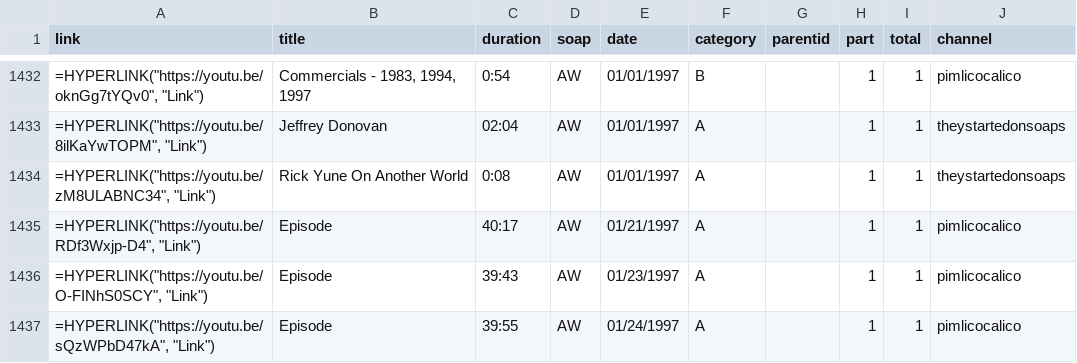
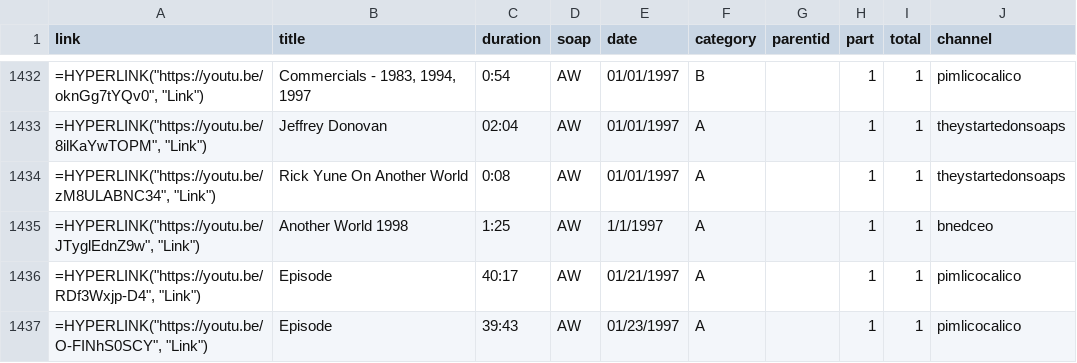
Before and after one commit to HamiltonBernique/SoapJack, a CSV file: AW/aw-1990-to-1999.csv, drawn as a sheet; only a part is shown, gaps mark what is left out; the shorter side is filled out with more unchanged rows.

```diff
--- a/AW/aw-1990-to-1999.csv
+++ b/AW/aw-1990-to-1999.csv
@@ -1434,2 +1434,3 @@ link,title,duration,soap,date,category,parentid,part,total,channel
 "=HYPERLINK(""https://youtu.be/zM8ULABNC34"", ""Link"")",Rick Yune On Another World,0:08,AW,01/01/1997,A,,1,1,theystartedonsoaps
+"=HYPERLINK(""https://youtu.be/JTyglEdnZ9w"", ""Link"")",Another World 1998,1:25,AW,1/1/1997,A,,1,1,bnedceo
 "=HYPERLINK(""https://youtu.be/RDf3Wxjp-D4"", ""Link"")",Episode,40:17,AW,01/21/1997,A,,1,1,pimlicocalico
```
Also changed, not shown: BB/bb-1990-to-1999.csv, BB/bb-2000-to-2009.csv, 11 other files.
